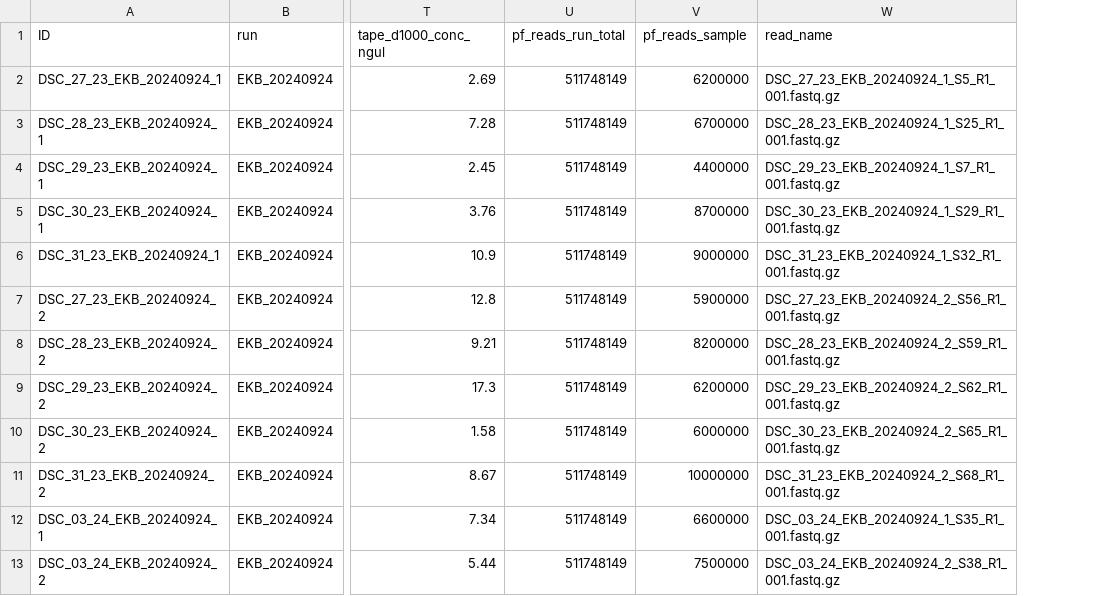
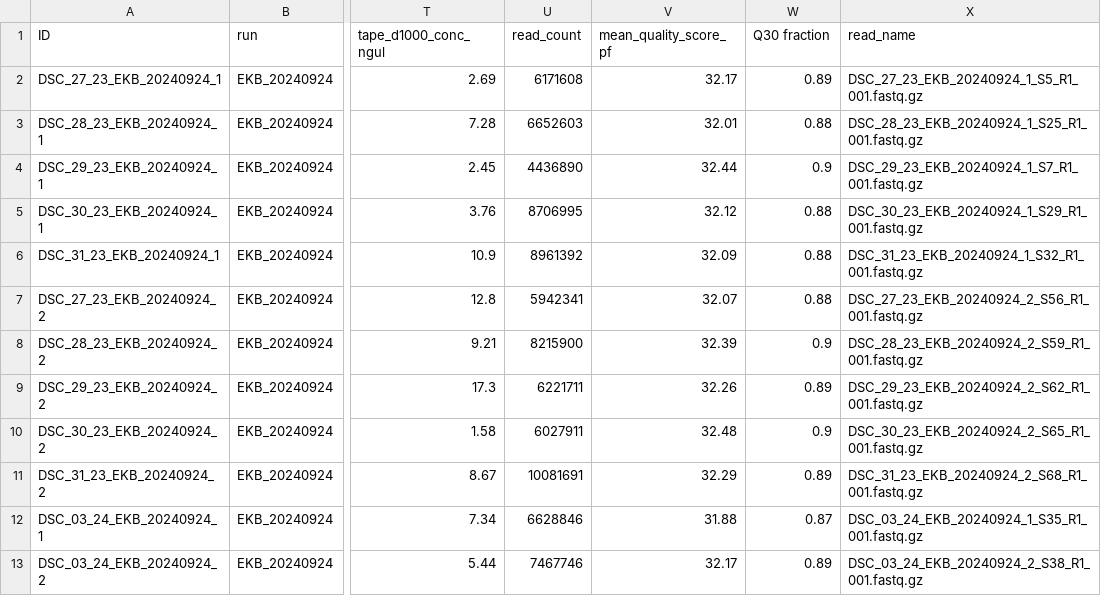
Before and after one commit to ekblab/UVDHDS_transcriptomics, a CSV file: Data/metadata_mRNA_GEO.csv, drawn as a sheet; only a part is shown, gaps mark what is left out; removed rows and columns are numbered as before the commit, all else as after; the diff names each change by its address in the sheet, - before the commit and + after, or states it on an @@ line.

```diff
--- a/Data/metadata_mRNA_GEO.csv
+++ b/Data/metadata_mRNA_GEO.csv
-column U (pf_reads_run_total), rows 2-13: all 511748149
-column V (pf_reads_sample), rows 2-13: 6200000 | 6700000 | 4400000 | 8700000 | 9000000 | 5900000 | 8200000 | 6200000 | 6000000 | 10000000 | 6600000 | 7500000
+column U (read_count), rows 2-13: 6171608 | 6652603 | 4436890 | 8706995 | 8961392 | 5942341 | 8215900 | 6221711 | 6027911 | 10081691 | 6628846 | 7467746
+column V (mean_quality_score_pf), rows 2-13: 32.17 | 32.01 | 32.44 | 32.12 | 32.09 | 32.07 | 32.39 | 32.26 | 32.48 | 32.29 | 31.88 | 32.17
+column W (Q30 fraction), rows 2-13: 0.89 | 0.88 | 0.9 | 0.88 | 0.88 | 0.88 | 0.9 | 0.89 | 0.9 | 0.89 | 0.87 | 0.89
```
Also changed, not shown: Data/metadata_miRNA_GEO.csv, Processing/miRNA_smRNAseq/samplesheet.csv, 1 other file.
